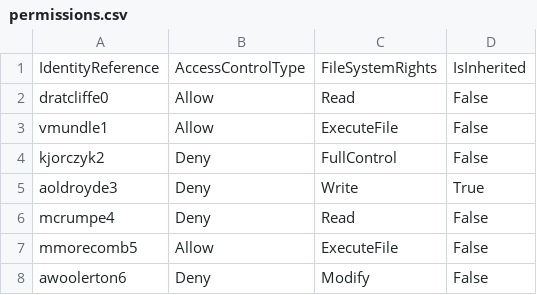
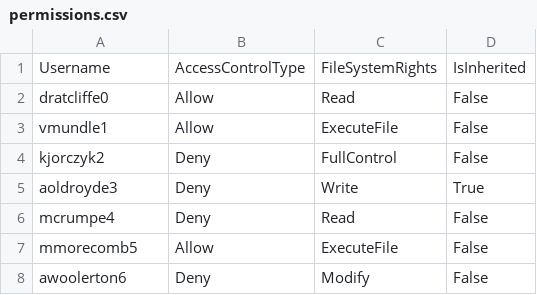
Before and after one commit to cryp71c/rbac_llm, a CSV file: data/permissions.csv, drawn as a sheet; only a part is shown.

```diff
--- a/data/permissions.csv
+++ b/data/permissions.csv
@@ -1,2 +1,2 @@
-IdentityReference,AccessControlType,FileSystemRights,IsInherited
+Username,AccessControlType,FileSystemRights,IsInherited
 dratcliffe0,Allow,Read,False
```
Also changed, not shown: 9 other files.
